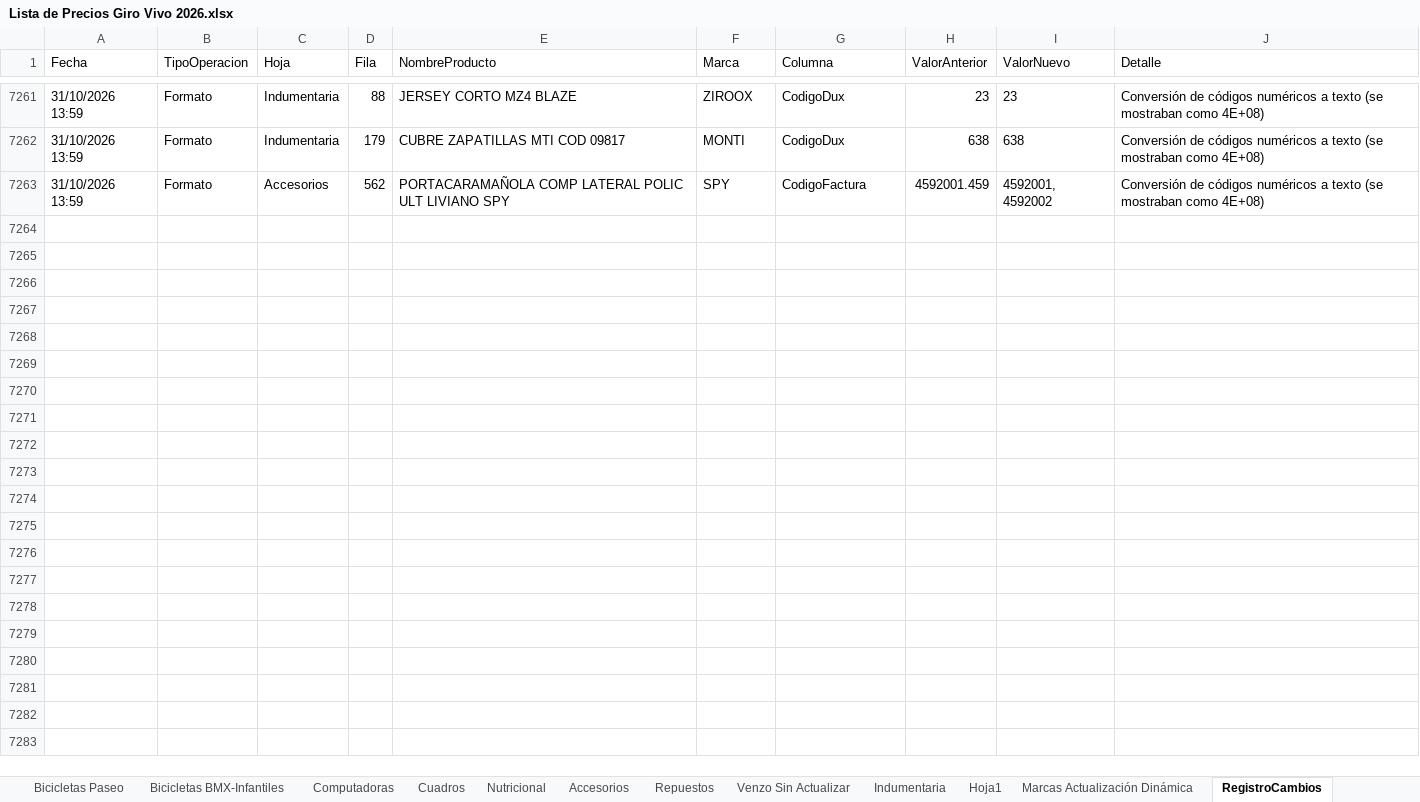
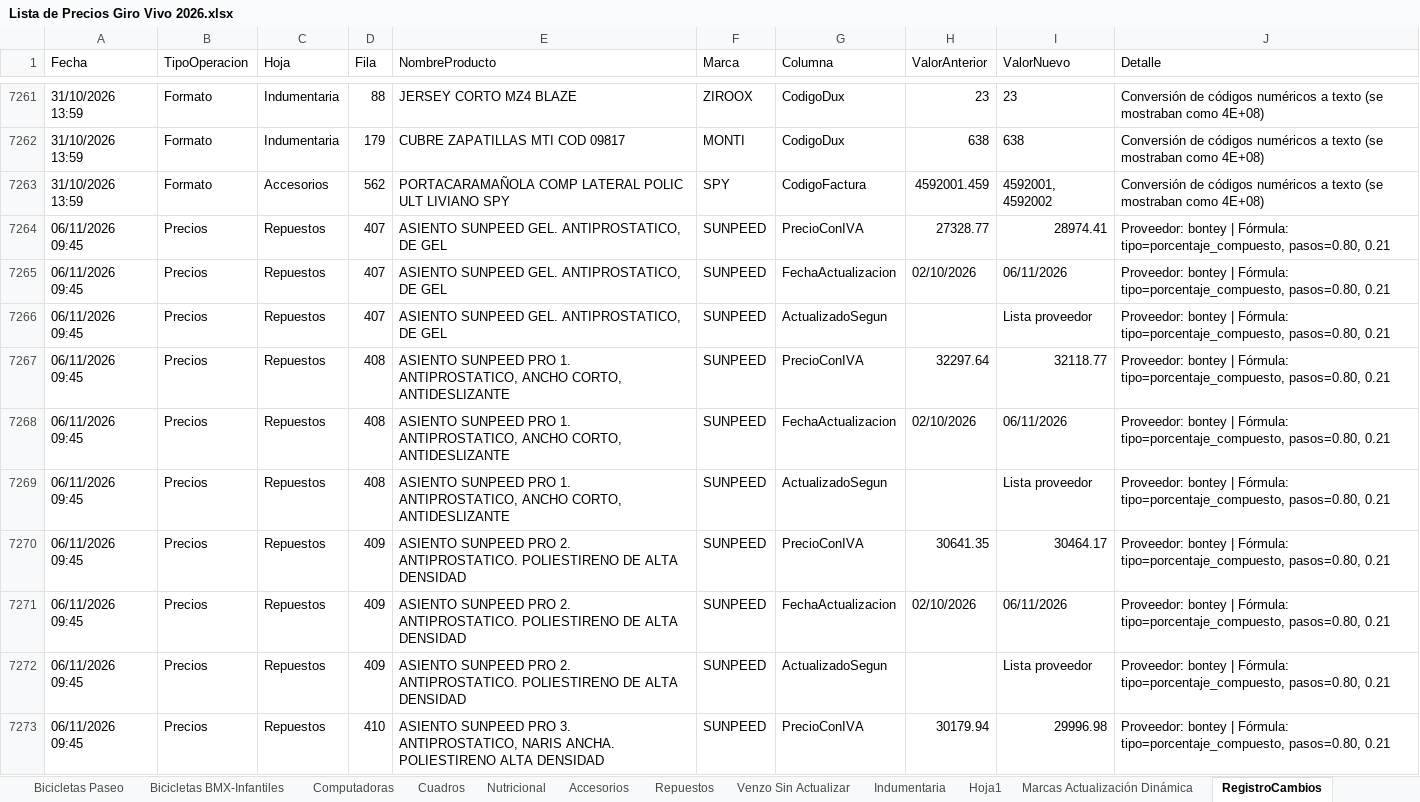
Before and after one commit to matyrelmuan15/listaprecios-girovivo, an Excel workbook: archivo/Lista de Precios Giro Vivo 2026.xlsx, sheet RegistroCambios, drawn as a sheet; only a part is shown, gaps mark what is left out; values as stored, in another font and other column widths than the file's, no borders; the diff covers the shown part only; the diff names each change by its address in the sheet, - before the commit and + after, or states it on an @@ line.

Commit message:
Auto: actualizar precios – proveedor bontey – 06/11/2026 09:45 – PC DESKTOP-UNOHJ04

```diff
--- a/archivo/Lista de Precios Giro Vivo 2026.xlsx (sheet RegistroCambios)
+++ b/archivo/Lista de Precios Giro Vivo 2026.xlsx (sheet RegistroCambios)
+row 7264: 06/11/2026 09:45 | Precios | Repuestos | 407 | ASIENTO SUNPEED GEL. ANTIPROSTATICO, DE GEL | SUNPEED | PrecioConIVA | 27328.77 | 28974.41 | Proveedor: bontey | Fórmula: tipo=porcentaje_compuesto, pasos=0.80, 0.21
+row 7265: 06/11/2026 09:45 | Precios | Repuestos | 407 | ASIENTO SUNPEED GEL. ANTIPROSTATICO, DE GEL | SUNPEED | FechaActualizacion | 02/10/2026 | 06/11/2026 | Proveedor: bontey | Fórmula: tipo=porcentaje_compuesto, pasos=0.80, 0.21
+row 7266: 06/11/2026 09:45 | Precios | Repuestos | 407 | ASIENTO SUNPEED GEL. ANTIPROSTATICO, DE GEL | SUNPEED | ActualizadoSegun |  | Lista proveedor | Proveedor: bontey | Fórmula: tipo=porcentaje_compuesto, pasos=0.80, 0.21
+row 7267: 06/11/2026 09:45 | Precios | Repuestos | 408 | ASIENTO SUNPEED PRO 1. ANTIPROSTATICO, ANCHO CORTO, ANTIDESLIZANTE | SUNPEED | PrecioConIVA | 32297.64 | 32118.77 | Proveedor: bontey | Fórmula: tipo=porcentaje_compuesto, pasos=0.80, 0.21
+row 7268: 06/11/2026 09:45 | Precios | Repuestos | 408 | ASIENTO SUNPEED PRO 1. ANTIPROSTATICO, ANCHO CORTO, ANTIDESLIZANTE | SUNPEED | FechaActualizacion | 02/10/2026 | 06/11/2026 | Proveedor: bontey | Fórmula: tipo=porcentaje_compuesto, pasos=0.80, 0.21
+row 7269: 06/11/2026 09:45 | Precios | Repuestos | 408 | ASIENTO SUNPEED PRO 1. ANTIPROSTATICO, ANCHO CORTO, ANTIDESLIZANTE | SUNPEED | ActualizadoSegun |  | Lista proveedor | Proveedor: bontey | Fórmula: tipo=porcentaje_compuesto, pasos=0.80, 0.21
+row 7270: 06/11/2026 09:45 | Precios | Repuestos | 409 | ASIENTO SUNPEED PRO 2. ANTIPROSTATICO. POLIESTIRENO DE ALTA DENSIDAD | SUNPEED | PrecioConIVA | 30641.35 | 30464.17 | Proveedor: bontey | Fórmula: tipo=porcentaje_compuesto, pasos=0.80, 0.21
+row 7271: 06/11/2026 09:45 | Precios | Repuestos | 409 | ASIENTO SUNPEED PRO 2. ANTIPROSTATICO. POLIESTIRENO DE ALTA DENSIDAD | SUNPEED | FechaActualizacion | 02/10/2026 | 06/11/2026 | Proveedor: bontey | Fórmula: tipo=porcentaje_compuesto, pasos=0.80, 0.21
+row 7272: 06/11/2026 09:45 | Precios | Repuestos | 409 | ASIENTO SUNPEED PRO 2. ANTIPROSTATICO. POLIESTIRENO DE ALTA DENSIDAD | SUNPEED | ActualizadoSegun |  | Lista proveedor | Proveedor: bontey | Fórmula: tipo=porcentaje_compuesto, pasos=0.80, 0.21
+row 7273: 06/11/2026 09:45 | Precios | Repuestos | 410 | ASIENTO SUNPEED PRO 3. ANTIPROSTATICO, NARIS ANCHA. POLIESTIRENO ALTA DENSIDAD | SUNPEED | PrecioConIVA | 30179.94 | 29996.98 | Proveedor: bontey | Fórmula: tipo=porcentaje_compuesto, pasos=0.80, 0.21
```
Also changed, not shown: 110 added rows elsewhere in this sheet, sheet NoActualizados, sheet Repuestos, sheet Hoja1.
